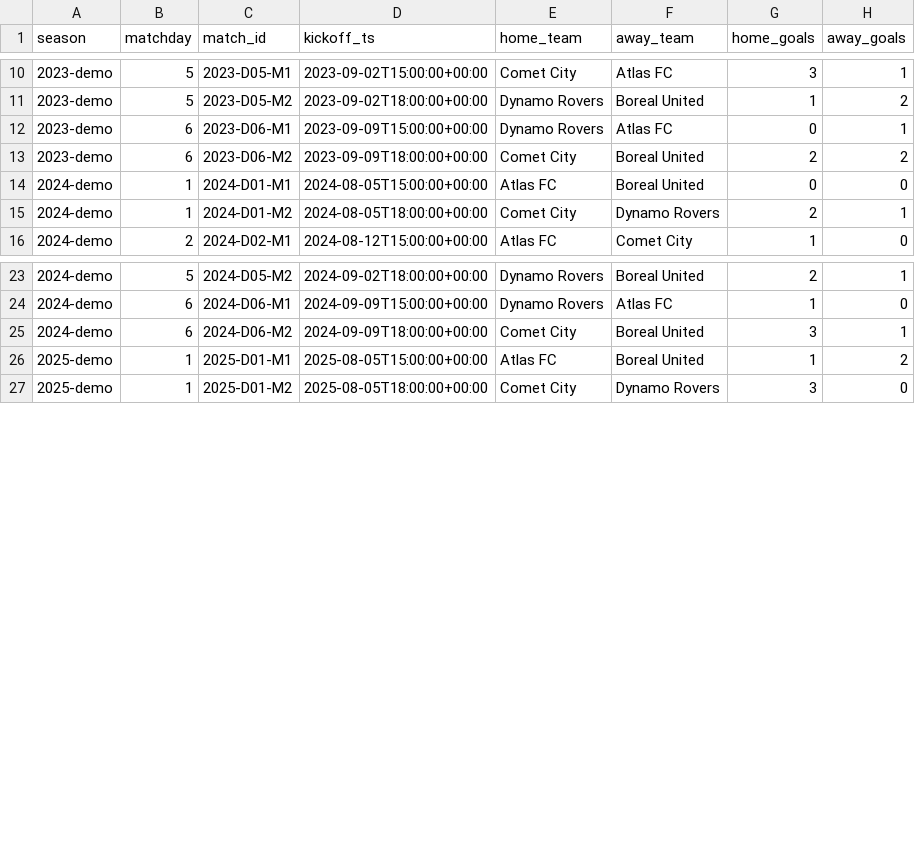
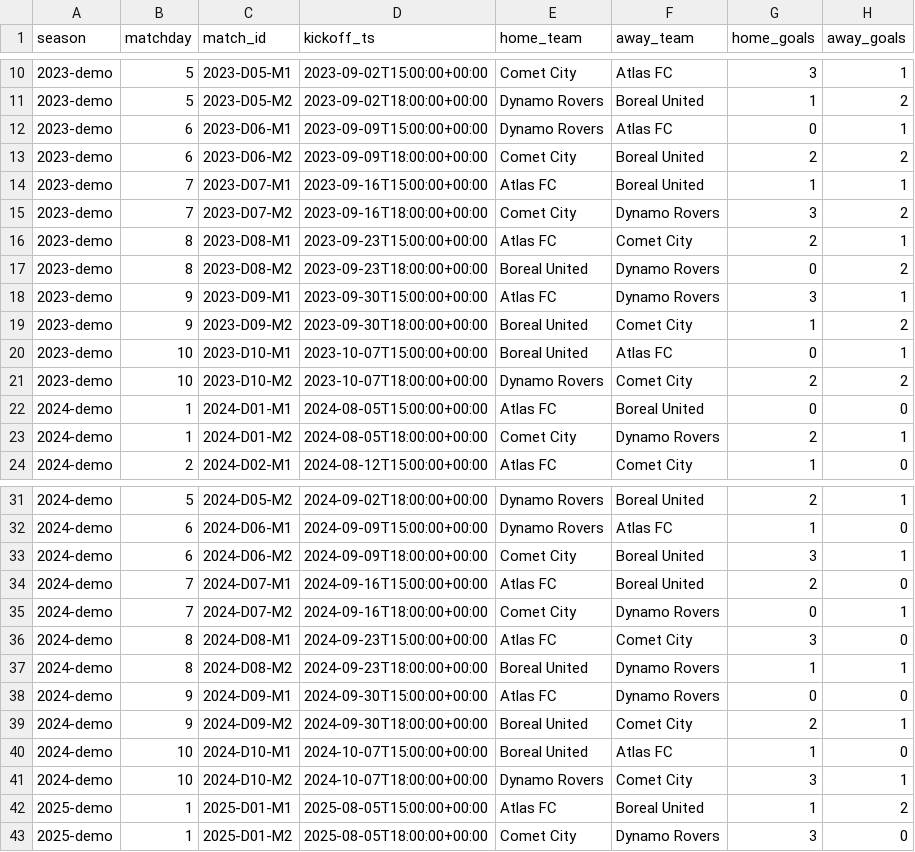
Before and after one commit to namannnt/-Football-Analytics-Dashboard, a CSV file: data/demo_matches.csv, drawn as a sheet; only a part is shown, gaps mark what is left out; the diff covers the shown part only.

```diff
--- a/data/demo_matches.csv
+++ b/data/demo_matches.csv
@@ -13,2 +13,10 @@ season,matchday,match_id,kickoff_ts,home_team,away_team,home_goals,away_goals
 2023-demo,6,2023-D06-M2,2023-09-09T18:00:00+00:00,Comet City,Boreal United,2,2
+2023-demo,7,2023-D07-M1,2023-09-16T15:00:00+00:00,Atlas FC,Boreal United,1,1
+2023-demo,7,2023-D07-M2,2023-09-16T18:00:00+00:00,Comet City,Dynamo Rovers,3,2
+2023-demo,8,2023-D08-M1,2023-09-23T15:00:00+00:00,Atlas FC,Comet City,2,1
+2023-demo,8,2023-D08-M2,2023-09-23T18:00:00+00:00,Boreal United,Dynamo Rovers,0,2
+2023-demo,9,2023-D09-M1,2023-09-30T15:00:00+00:00,Atlas FC,Dynamo Rovers,3,1
+2023-demo,9,2023-D09-M2,2023-09-30T18:00:00+00:00,Boreal United,Comet City,1,2
+2023-demo,10,2023-D10-M1,2023-10-07T15:00:00+00:00,Boreal United,Atlas FC,0,1
+2023-demo,10,2023-D10-M2,2023-10-07T18:00:00+00:00,Dynamo Rovers,Comet City,2,2
 2024-demo,1,2024-D01-M1,2024-08-05T15:00:00+00:00,Atlas FC,Boreal United,0,0
@@ -25,2 +33,10 @@ season,matchday,match_id,kickoff_ts,home_team,away_team,home_goals,away_goals
 2024-demo,6,2024-D06-M2,2024-09-09T18:00:00+00:00,Comet City,Boreal United,3,1
+2024-demo,7,2024-D07-M1,2024-09-16T15:00:00+00:00,Atlas FC,Boreal United,2,0
+2024-demo,7,2024-D07-M2,2024-09-16T18:00:00+00:00,Comet City,Dynamo Rovers,0,1
+2024-demo,8,2024-D08-M1,2024-09-23T15:00:00+00:00,Atlas FC,Comet City,3,0
+2024-demo,8,2024-D08-M2,2024-09-23T18:00:00+00:00,Boreal United,Dynamo Rovers,1,1
+2024-demo,9,2024-D09-M1,2024-09-30T15:00:00+00:00,Atlas FC,Dynamo Rovers,0,0
+2024-demo,9,2024-D09-M2,2024-09-30T18:00:00+00:00,Boreal United,Comet City,2,1
+2024-demo,10,2024-D10-M1,2024-10-07T15:00:00+00:00,Boreal United,Atlas FC,1,0
+2024-demo,10,2024-D10-M2,2024-10-07T18:00:00+00:00,Dynamo Rovers,Comet City,3,1
 2025-demo,1,2025-D01-M1,2025-08-05T15:00:00+00:00,Atlas FC,Boreal United,1,2
```
Also changed, not shown: 8 added rows elsewhere in this file, 16 other files.
